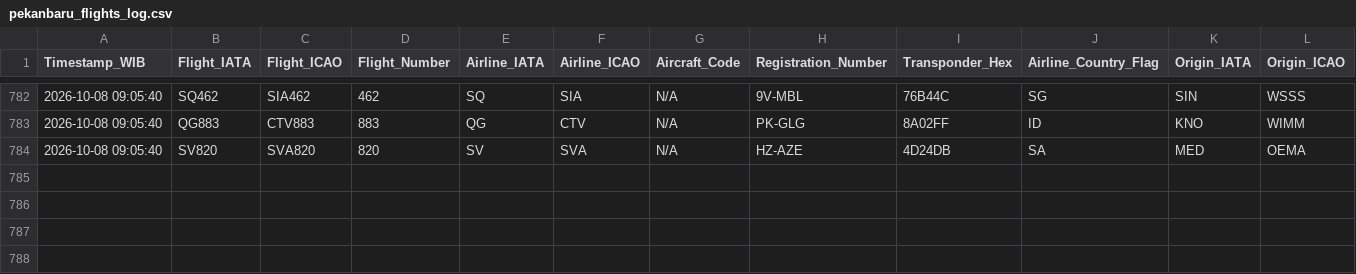
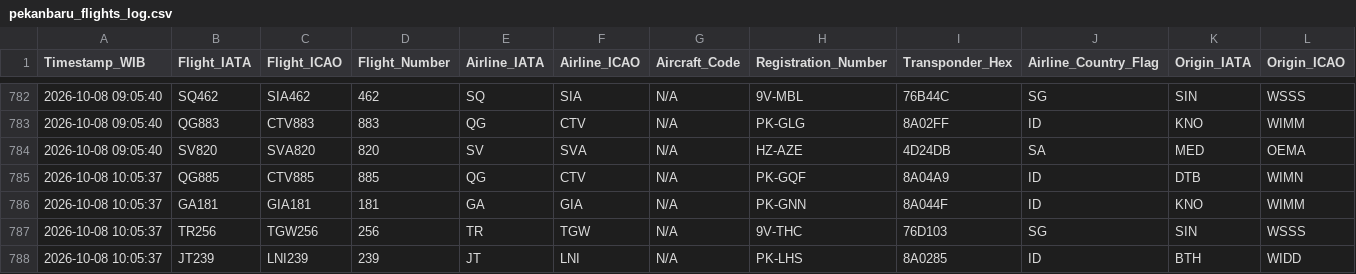
Before and after one commit to metta-kusuma/pekanbaru-air-quality, a CSV file: pekanbaru_flights_log.csv, drawn as a sheet; only a part is shown, gaps mark what is left out; rows hold the shown columns only; the diff names each change by its address in the sheet, - before the commit and + after, or states it on an @@ line.

```diff
--- a/pekanbaru_flights_log.csv
+++ b/pekanbaru_flights_log.csv
+row 785: 2026-10-08 10:05:37 | QG885 | CTV885 | 885 | QG | CTV | N/A | PK-GQF | 8A04A9 | ID | DTB | WIMN
+row 786: 2026-10-08 10:05:37 | GA181 | GIA181 | 181 | GA | GIA | N/A | PK-GNN | 8A044F | ID | KNO | WIMM
+row 787: 2026-10-08 10:05:37 | TR256 | TGW256 | 256 | TR | TGW | N/A | 9V-THC | 76D103 | SG | SIN | WSSS
+row 788: 2026-10-08 10:05:37 | JT239 | LNI239 | 239 | JT | LNI | N/A | PK-LHS | 8A0285 | ID | BTH | WIDD
```
Also changed, not shown: pekanbaru_air_quality_log.csv, pekanbaru_weather_log.csv.
